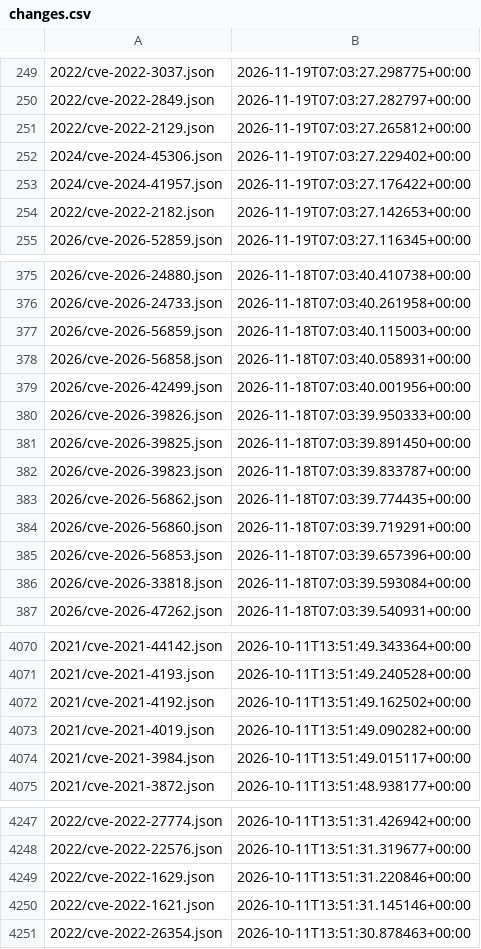
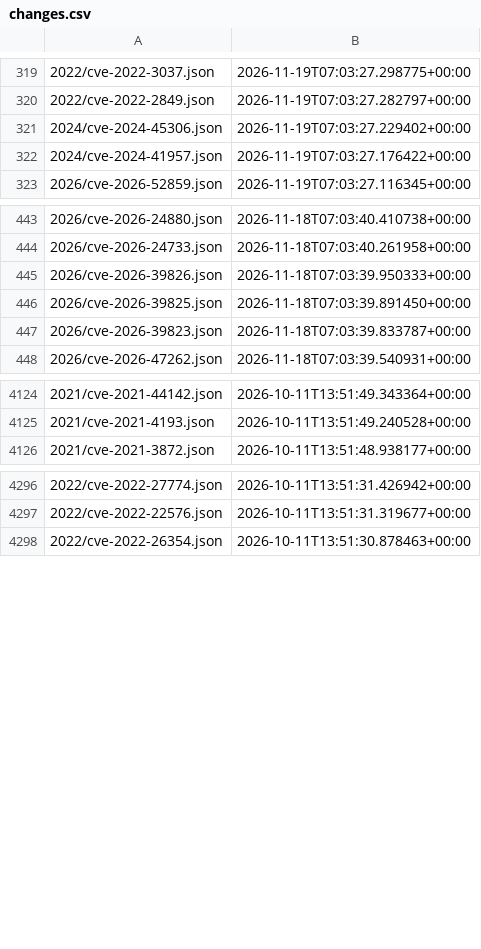
Before and after one commit to ctrliq/advisories, a CSV file: csaf/vex/cve/changes.csv, drawn as a sheet; only a part is shown, gaps mark what is left out; removed rows and columns are numbered as before the commit, all else as after; the diff covers the shown part only; the diff names each change by its address in the sheet, - before the commit and + after, or states it on an @@ line.

```diff
--- a/csaf/vex/cve/changes.csv
+++ b/csaf/vex/cve/changes.csv
-row 251: 2022/cve-2022-2129.json | 2026-11-19T07:03:27.265812+00:00
-row 254: 2022/cve-2022-2182.json | 2026-11-19T07:03:27.142653+00:00
-row 377: 2026/cve-2026-56859.json | 2026-11-18T07:03:40.115003+00:00
-row 378: 2026/cve-2026-56858.json | 2026-11-18T07:03:40.058931+00:00
-row 379: 2026/cve-2026-42499.json | 2026-11-18T07:03:40.001956+00:00
-row 383: 2026/cve-2026-56862.json | 2026-11-18T07:03:39.774435+00:00
-row 384: 2026/cve-2026-56860.json | 2026-11-18T07:03:39.719291+00:00
-row 385: 2026/cve-2026-56853.json | 2026-11-18T07:03:39.657396+00:00
-row 386: 2026/cve-2026-33818.json | 2026-11-18T07:03:39.593084+00:00
-row 4072: 2021/cve-2021-4192.json | 2026-10-11T13:51:49.162502+00:00
-row 4073: 2021/cve-2021-4019.json | 2026-10-11T13:51:49.090282+00:00
-row 4074: 2021/cve-2021-3984.json | 2026-10-11T13:51:49.015117+00:00
-row 4249: 2022/cve-2022-1629.json | 2026-10-11T13:51:31.220846+00:00
-row 4250: 2022/cve-2022-1621.json | 2026-10-11T13:51:31.145146+00:00
```
Also changed, not shown: 71 added rows and 14 removed rows elsewhere in this file.
